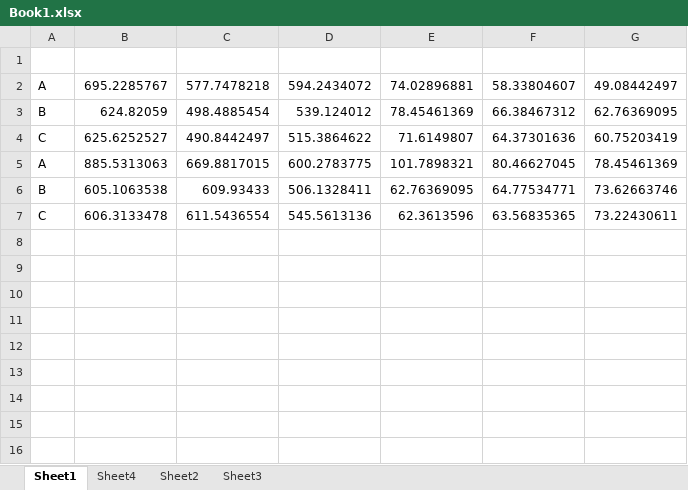
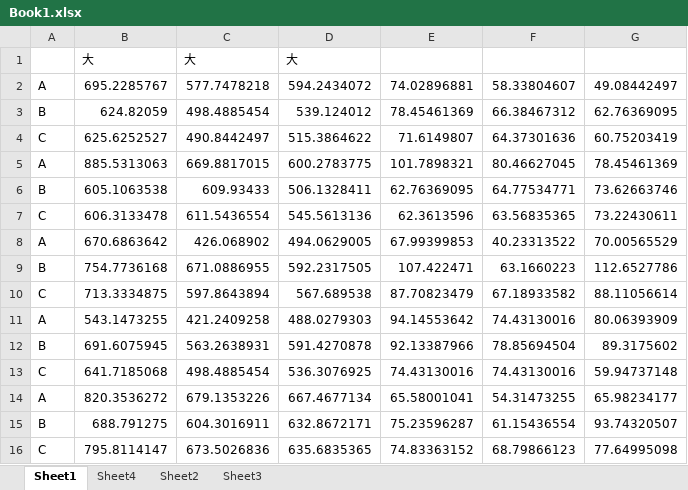
Before and after one commit to chatanisota/nodule_me, an Excel workbook: src/research/Book1.xlsx, sheet Sheet1, drawn as a sheet; values as stored, in another font and other column widths than the file's, no borders; the diff names each change by its address in the sheet, - before the commit and + after, or states it on an @@ line.

```diff
--- a/src/research/Book1.xlsx (sheet Sheet1)
+++ b/src/research/Book1.xlsx (sheet Sheet1)
-row 1: (empty)
+row 1:  | 大 | 大 | 大
+row 8: A | 670.6863642 | 426.068902 | 494.0629005 | 67.99399853 | 40.23313522 | 70.00565529
+row 9: B | 754.7736168 | 671.0886955 | 592.2317505 | 107.422471 | 63.1660223 | 112.6527786
+row 10: C | 713.3334875 | 597.8643894 | 567.689538 | 87.70823479 | 67.18933582 | 88.11056614
+row 11: A | 543.1473255 | 421.2409258 | 488.0279303 | 94.14553642 | 74.43130016 | 80.06393909
+row 12: B | 691.6075945 | 563.2638931 | 591.4270878 | 92.13387966 | 78.85694504 | 89.3175602
+row 13: C | 641.7185068 | 498.4885454 | 536.3076925 | 74.43130016 | 74.43130016 | 59.94737148
+row 14: A | 820.3536272 | 679.1353226 | 667.4677134 | 65.58001041 | 54.31473255 | 65.98234177
+row 15: B | 688.791275 | 604.3016911 | 632.8672171 | 75.23596287 | 61.15436554 | 93.74320507
+row 16: C | 795.8114147 | 673.5026836 | 635.6835365 | 74.83363152 | 68.79866123 | 77.64995098
```
Also changed, not shown: sheet Sheet2, sheet Sheet4.
